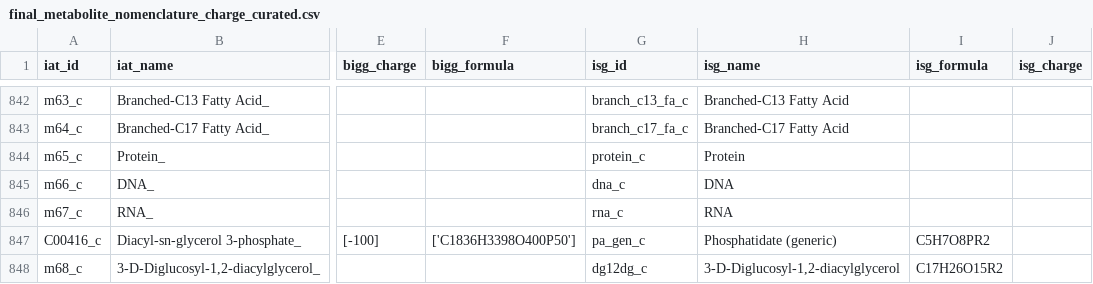
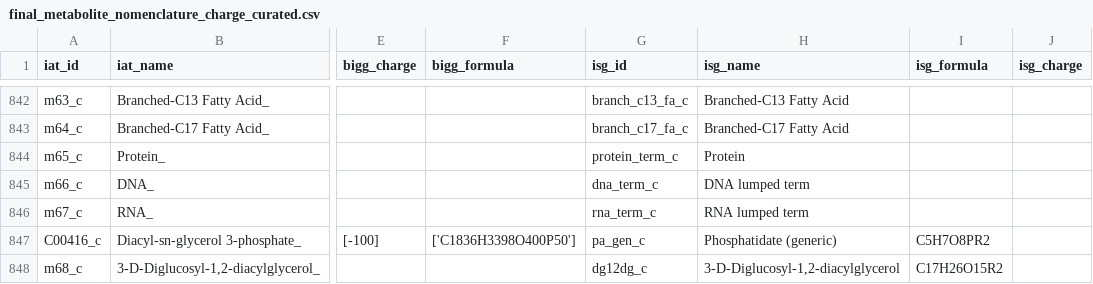
Before and after one commit to TrinhLab/ctherm-gem, a CSV file: iSG/final_metabolite_nomenclature_charge_curated.csv, drawn as a sheet; only a part is shown, gaps mark what is left out; the diff names each change by its address in the sheet, - before the commit and + after, or states it on an @@ line.

Commit message:
update id of biomass terms to make all consistent

```diff
--- a/iSG/final_metabolite_nomenclature_charge_curated.csv
+++ b/iSG/final_metabolite_nomenclature_charge_curated.csv
-G844 (isg_id): protein_c
+G844 (isg_id): protein_term_c
-G845 (isg_id): dna_c
+G845 (isg_id): dna_term_c
-H845 (isg_name): DNA
+H845 (isg_name): DNA lumped term
-G846 (isg_id): rna_c
+G846 (isg_id): rna_term_c
-H846 (isg_name): RNA
+H846 (isg_name): RNA lumped term
```
Also changed, not shown: 1 other file.
